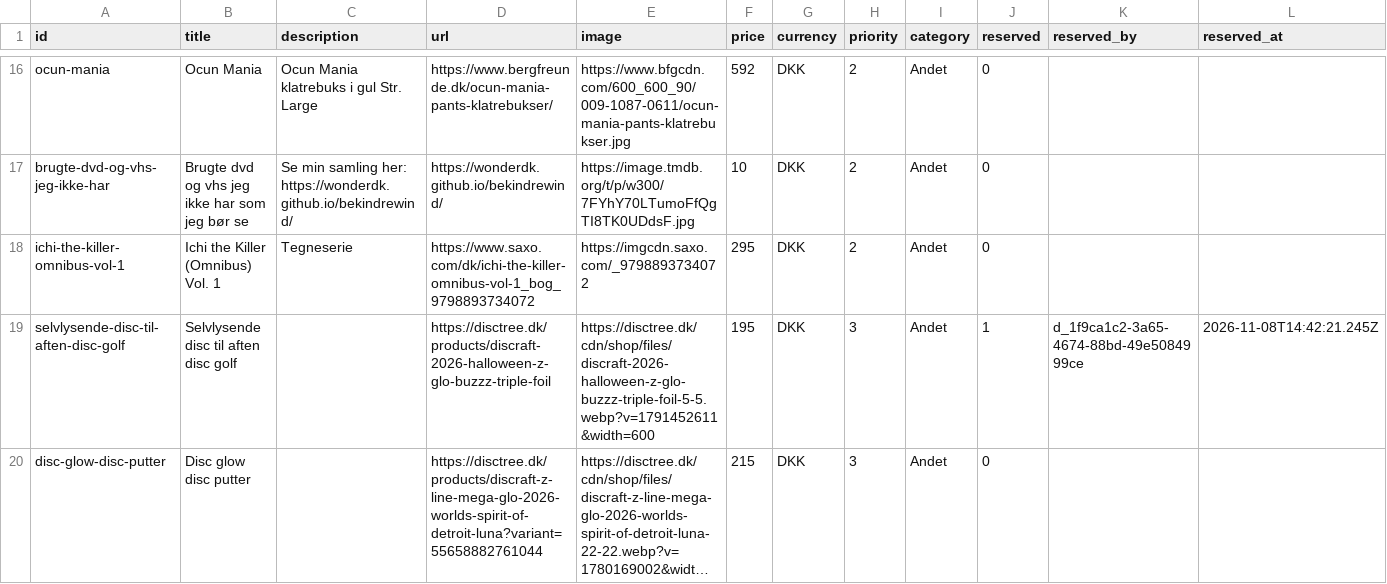
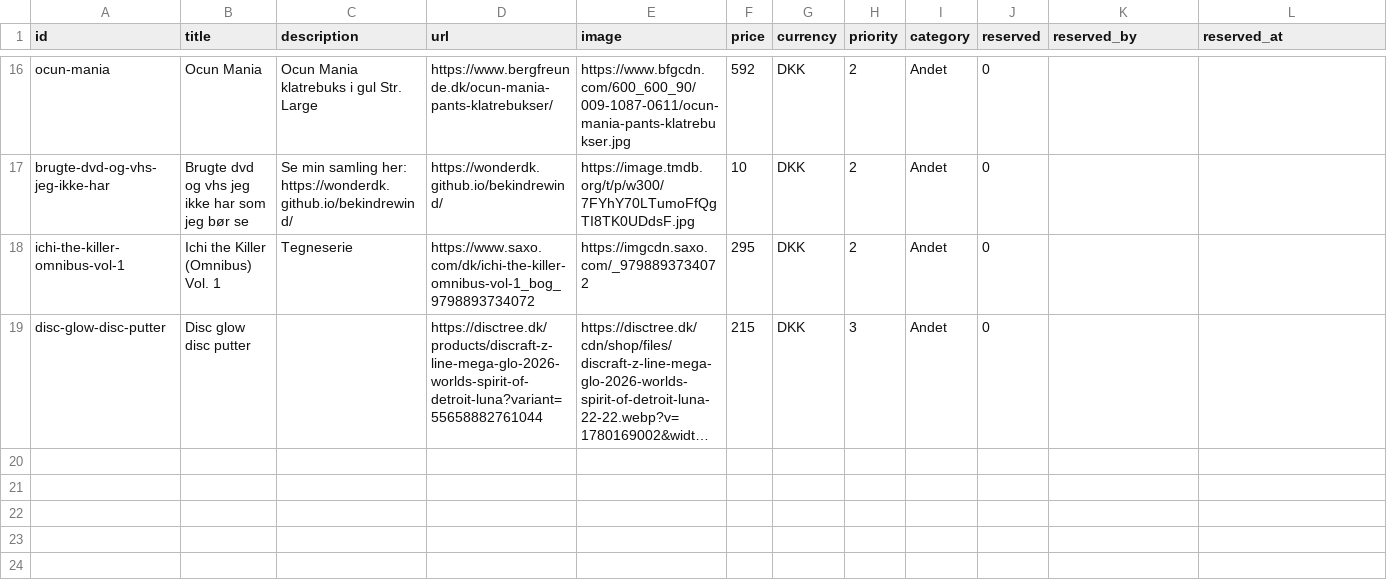
Before and after one commit to wonderdk/wishlistr, a CSV file: wishes.csv, drawn as a sheet; only a part is shown, gaps mark what is left out; long unchanged cells end in …; the diff names each change by its address in the sheet, - before the commit and + after, or states it on an @@ line.

Commit message:
Received (remove from wishlist): selvlysende-disc-til-aften-disc-golf

```diff
--- a/wishes.csv
+++ b/wishes.csv
-row 19: selvlysende-disc-til-aften-disc-golf | Selvlysende disc til aften disc golf |  | https://disctree.dk/products/discraft-2026-halloween-z-glo-buzzz-triple-foil | https://disctree.dk/cdn/shop/files/discraft-2026-halloween-z-glo-buzzz-triple-foil-5-5.webp?v=1791452611&width=600 | 195 | DKK | 3 | Andet | 1 | d_1f9ca1c2-3a65-4674-88bd-49e5084999ce | 2026-11-08T14:42:21.245Z
```
